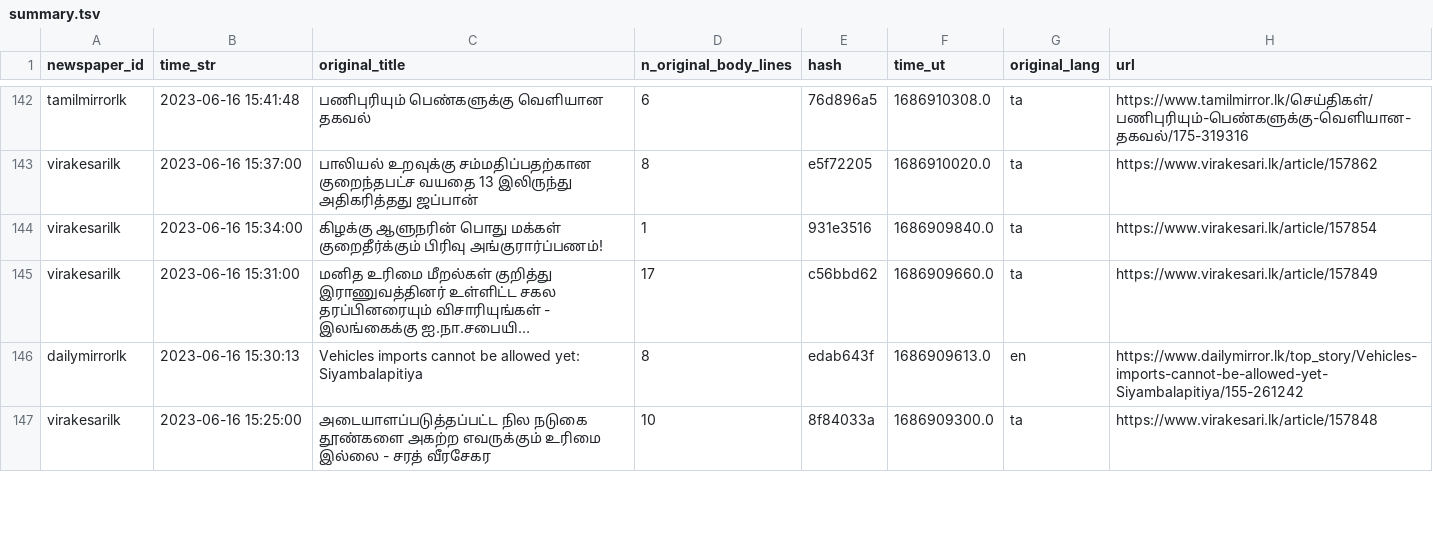
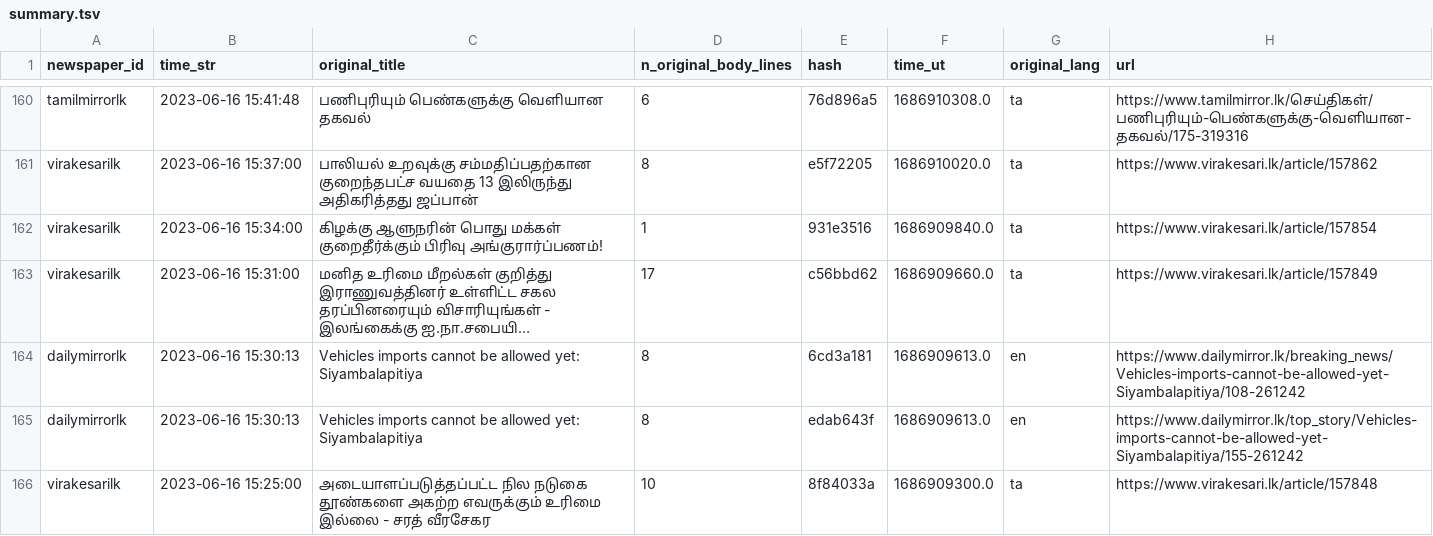
Before and after one commit to nuuuwan/news_lk3_data, a TSV file: reports/summary.tsv, drawn as a sheet; only a part is shown, gaps mark what is left out; long unchanged cells end in …; the diff covers the shown part only; the diff names each change by its address in the sheet, - before the commit and + after, or states it on an @@ line.

```diff
--- a/reports/summary.tsv
+++ b/reports/summary.tsv
+row 164: dailymirrorlk | 2023-06-16 15:30:13 | Vehicles imports cannot be allowed yet: Siyambalapitiya | 8 | 6cd3a181 | 1686909613.0 | en | https://www.dailymirror.lk/breaking_news/Vehicles-imports-cannot-be-allowed-yet-Siyambalapitiya/108-261242
```
Also changed, not shown: 18 added rows elsewhere in this file, 1 other file.
